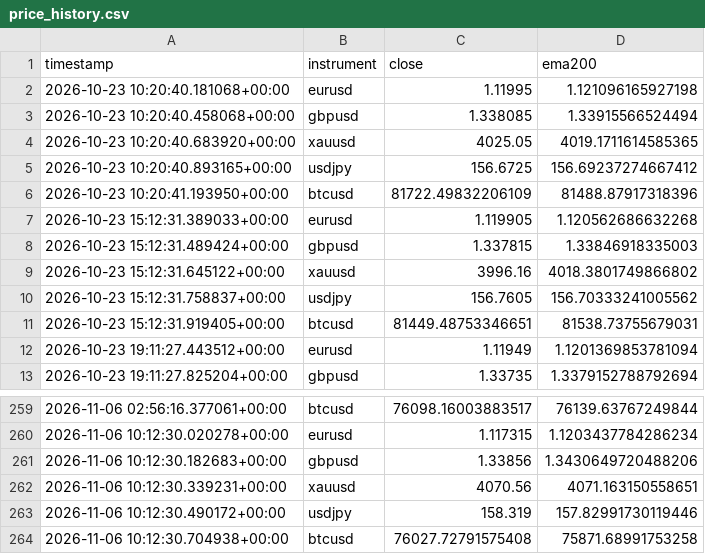
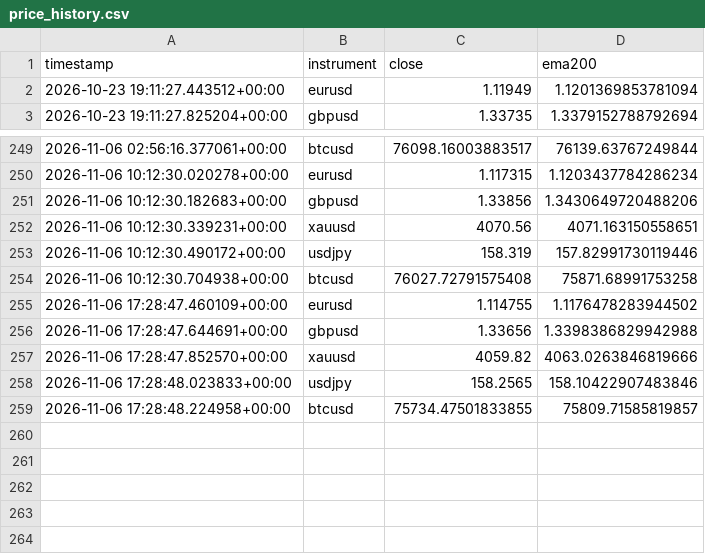
Before and after one commit to Jawa00007/ema-200-cross-alert, a CSV file: data/price_history.csv, drawn as a sheet; only a part is shown, gaps mark what is left out.

```diff
--- a/data/price_history.csv
+++ b/data/price_history.csv
@@ -1,12 +1,2 @@
 timestamp,instrument,close,ema200
-2026-10-23 10:20:40.181068+00:00,eurusd,1.11995,1.121096165927198
-2026-10-23 10:20:40.458068+00:00,gbpusd,1.338085,1.33915566524494
-2026-10-23 10:20:40.683920+00:00,xauusd,4025.05,4019.1711614585365
-2026-10-23 10:20:40.893165+00:00,usdjpy,156.6725,156.69237274667412
-2026-10-23 10:20:41.193950+00:00,btcusd,81722.49832206109,81488.87917318396
-2026-10-23 15:12:31.389033+00:00,eurusd,1.119905,1.120562686632268
-2026-10-23 15:12:31.489424+00:00,gbpusd,1.337815,1.33846918335003
-2026-10-23 15:12:31.645122+00:00,xauusd,3996.16,4018.3801749866802
-2026-10-23 15:12:31.758837+00:00,usdjpy,156.7605,156.70333241005562
-2026-10-23 15:12:31.919405+00:00,btcusd,81449.48753346651,81538.73755679031
 2026-10-23 19:11:27.443512+00:00,eurusd,1.11949,1.1201369853781094
@@ -264 +254,6 @@ timestamp,instrument,close,ema200
 2026-11-06 10:12:30.704938+00:00,btcusd,76027.72791575408,75871.68991753258
+2026-11-06 17:28:47.460109+00:00,eurusd,1.114755,1.1176478283944502
+2026-11-06 17:28:47.644691+00:00,gbpusd,1.33656,1.3398386829942988
+2026-11-06 17:28:47.852570+00:00,xauusd,4059.82,4063.0263846819666
+2026-11-06 17:28:48.023833+00:00,usdjpy,158.2565,158.10422907483846
+2026-11-06 17:28:48.224958+00:00,btcusd,75734.47501833855,75809.71585819857
```
Also changed, not shown: data/crossover_log.csv, 1 other file.
